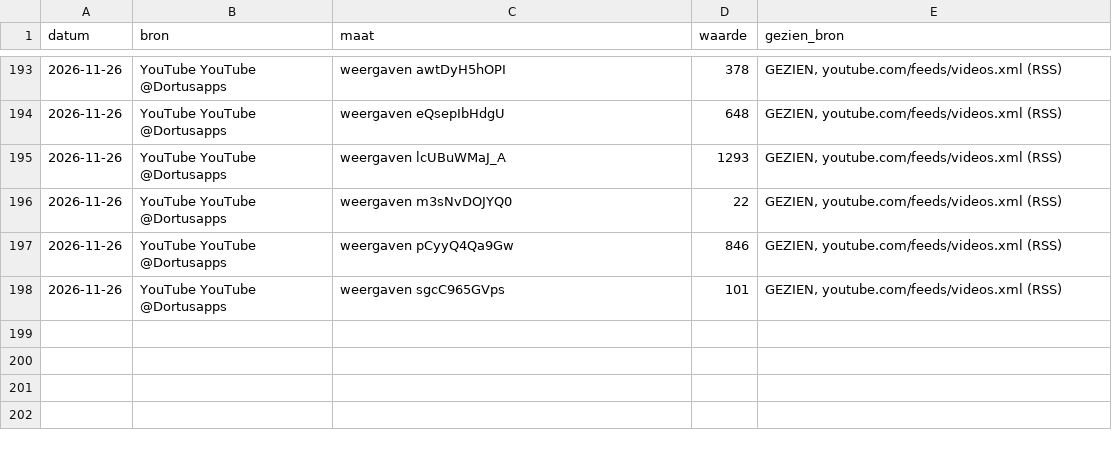
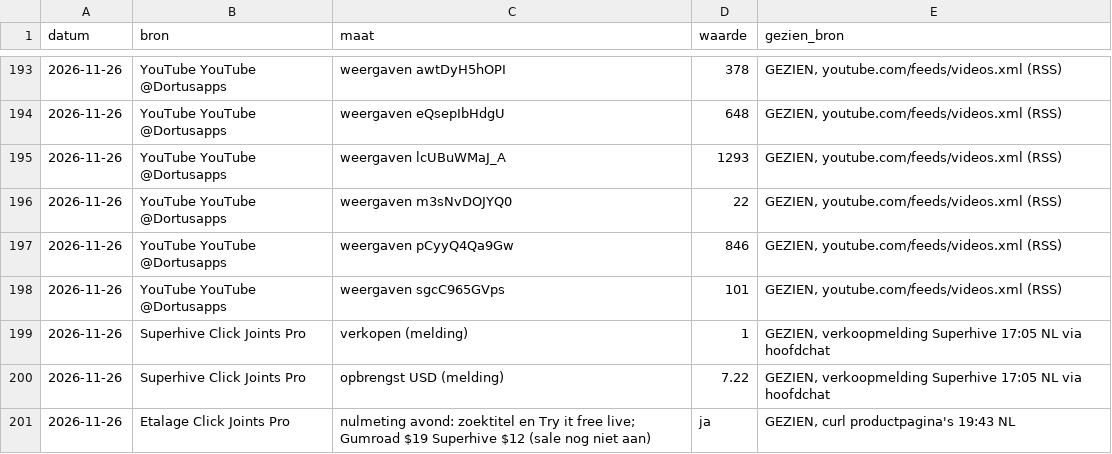
Before and after one commit to thijsduinhouwer2002-coder/dortus-hq, a CSV file: organisatie/meten/dag.csv, drawn as a sheet; only a part is shown, gaps mark what is left out; the diff names each change by its address in the sheet, - before the commit and + after, or states it on an @@ line.

```diff
--- a/organisatie/meten/dag.csv
+++ b/organisatie/meten/dag.csv
+row 199: 2026-11-26 | Superhive Click Joints Pro | verkopen (melding) | 1 | GEZIEN, verkoopmelding Superhive 17:05 NL via hoofdchat
+row 200: 2026-11-26 | Superhive Click Joints Pro | opbrengst USD (melding) | 7.22 | GEZIEN, verkoopmelding Superhive 17:05 NL via hoofdchat
+row 201: 2026-11-26 | Etalage Click Joints Pro | nulmeting avond: zoektitel en Try it free live; Gumroad $19 Superhive $12 (sale nog niet aan) | ja | GEZIEN, curl productpagina's 19:43 NL
```
Also changed, not shown: 4 other files.
